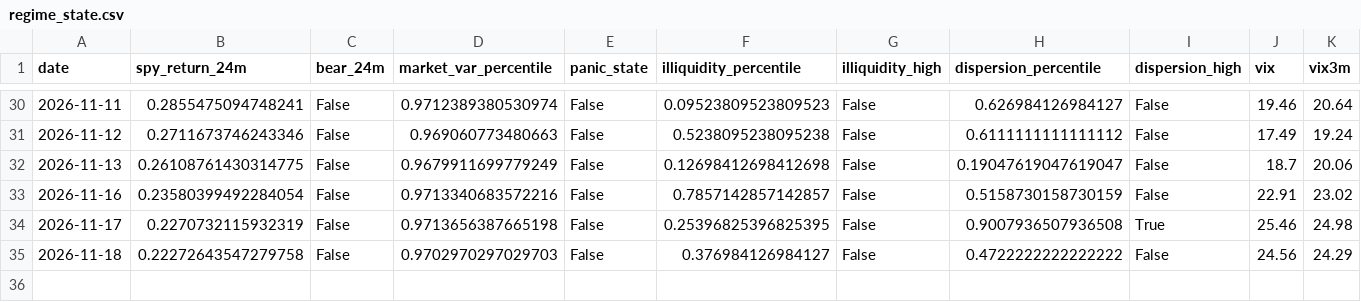
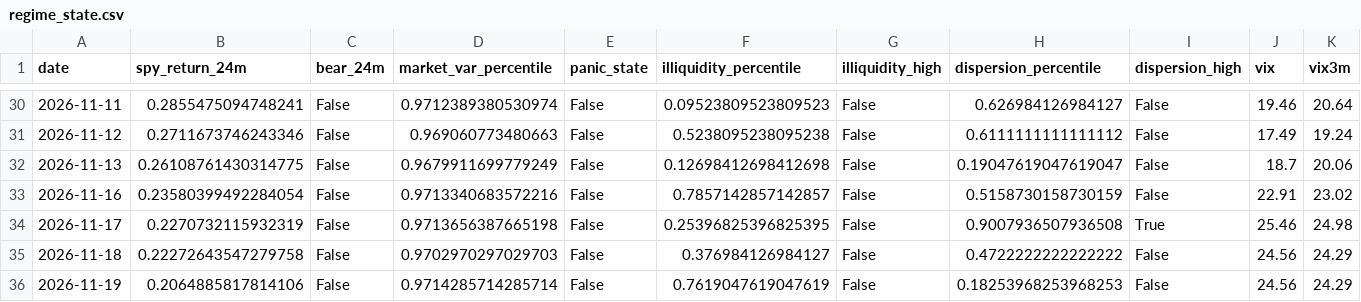
Before and after one commit to Raskull-ux/Options-Bot-Prototype, a CSV file: data/regime_state.csv, drawn as a sheet; only a part is shown, gaps mark what is left out; rows hold the shown columns only; the diff names each change by its address in the sheet, - before the commit and + after, or states it on an @@ line.

```diff
--- a/data/regime_state.csv
+++ b/data/regime_state.csv
+row 36: 2026-11-19 | 0.2064885817814106 | False | 0.9714285714285714 | False | 0.7619047619047619 | False | 0.18253968253968253 | False | 24.56 | 24.29
```
Also changed, not shown: data/collector_run_log.csv, data/earnings_calendar.csv, 6 other files.
